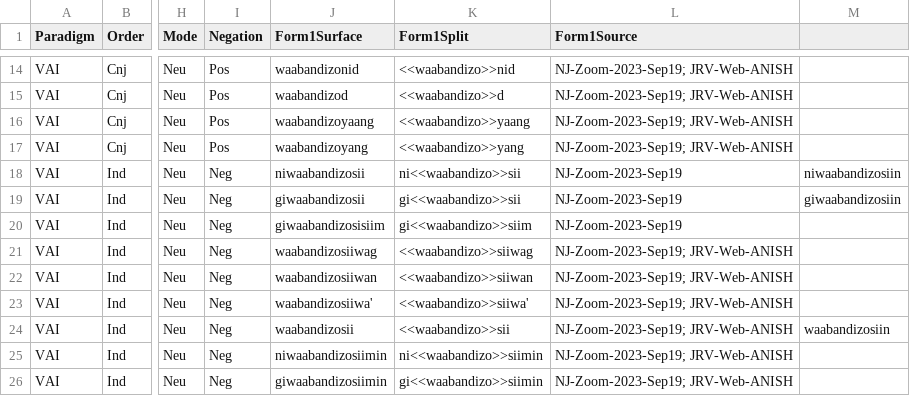
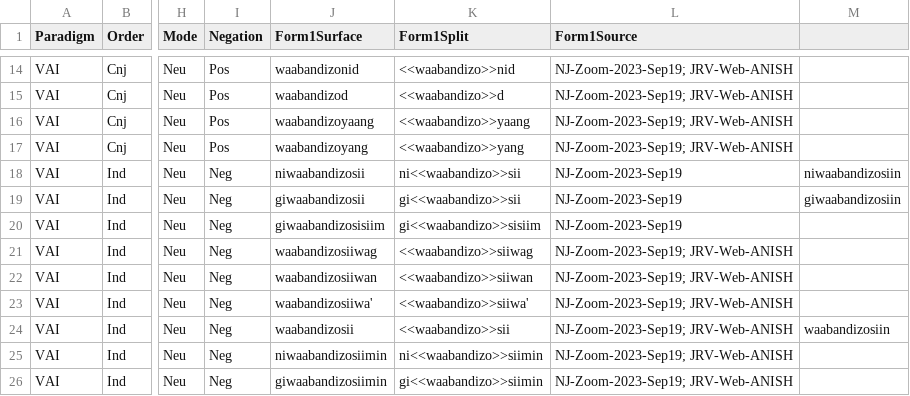
Before and after one commit to ELF-Lab/OjibweMorph, a CSV file: Spreadsheets/VAI_Reflex_Recip.csv, drawn as a sheet; only a part is shown, gaps mark what is left out; the diff names each change by its address in the sheet, - before the commit and + after, or states it on an @@ line.

Commit message:
Fixed typo

```diff
--- a/Spreadsheets/VAI_Reflex_Recip.csv
+++ b/Spreadsheets/VAI_Reflex_Recip.csv
-K20 (Form1Split): gi<<waabandizo>>siim
+K20 (Form1Split): gi<<waabandizo>>sisiim
```
